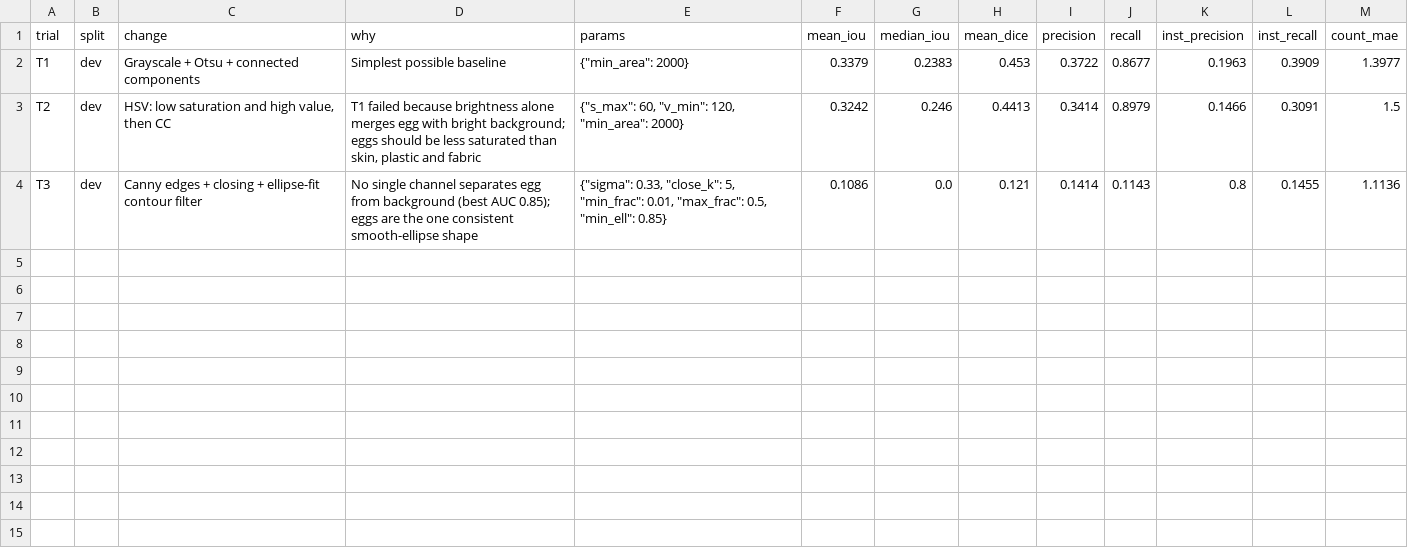
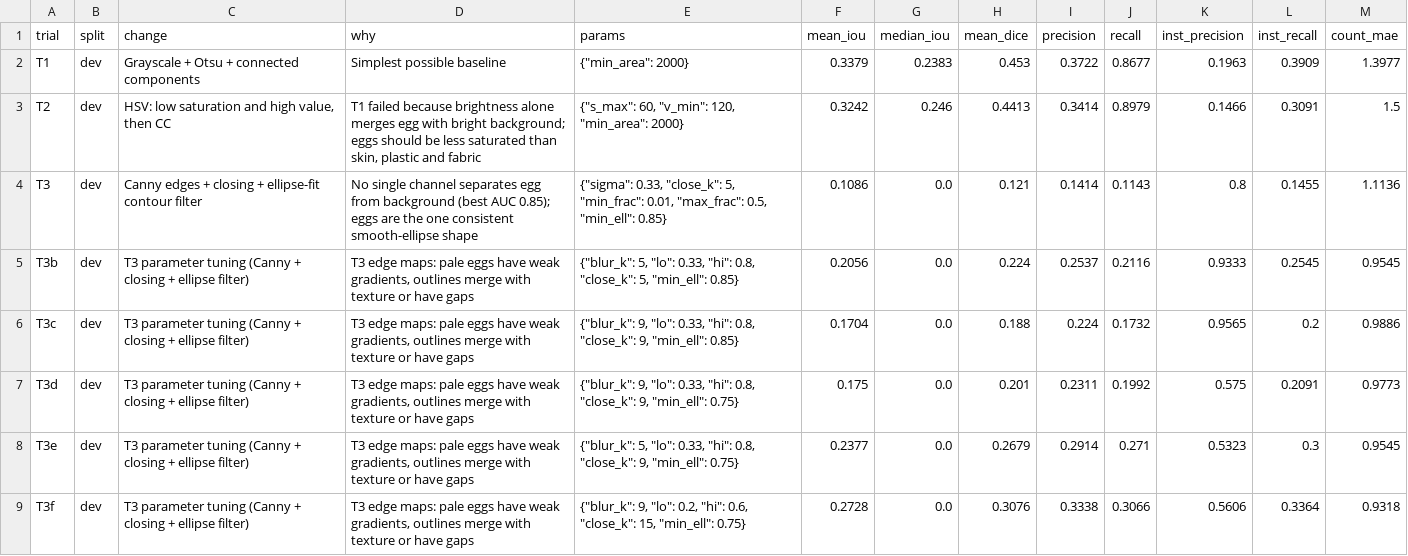
Before and after one commit to nithin799/Egg_Segmententation__and_Tracking, a CSV file: outputs/task2/trials.csv, drawn as a sheet; the diff names each change by its address in the sheet, - before the commit and + after, or states it on an @@ line.

Commit message:
Task 2: T3 parameter grid (best T3f, IoU 0.273)

```diff
--- a/outputs/task2/trials.csv
+++ b/outputs/task2/trials.csv
+row 5: T3b | dev | T3 parameter tuning (Canny + closing + ellipse filter) | T3 edge maps: pale eggs have weak gradients, outlines merge with texture or have gaps | {"blur_k": 5, "lo": 0.33, "hi": 0.8, "close_k": 5, "min_ell": 0.85} | 0.2056 | 0.0 | 0.224 | 0.2537 | 0.2116 | 0.9333 | 0.2545 | 0.9545
+row 6: T3c | dev | T3 parameter tuning (Canny + closing + ellipse filter) | T3 edge maps: pale eggs have weak gradients, outlines merge with texture or have gaps | {"blur_k": 9, "lo": 0.33, "hi": 0.8, "close_k": 9, "min_ell": 0.85} | 0.1704 | 0.0 | 0.188 | 0.224 | 0.1732 | 0.9565 | 0.2 | 0.9886
+row 7: T3d | dev | T3 parameter tuning (Canny + closing + ellipse filter) | T3 edge maps: pale eggs have weak gradients, outlines merge with texture or have gaps | {"blur_k": 9, "lo": 0.33, "hi": 0.8, "close_k": 9, "min_ell": 0.75} | 0.175 | 0.0 | 0.201 | 0.2311 | 0.1992 | 0.575 | 0.2091 | 0.9773
+row 8: T3e | dev | T3 parameter tuning (Canny + closing + ellipse filter) | T3 edge maps: pale eggs have weak gradients, outlines merge with texture or have gaps | {"blur_k": 5, "lo": 0.33, "hi": 0.8, "close_k": 9, "min_ell": 0.75} | 0.2377 | 0.0 | 0.2679 | 0.2914 | 0.271 | 0.5323 | 0.3 | 0.9545
+row 9: T3f | dev | T3 parameter tuning (Canny + closing + ellipse filter) | T3 edge maps: pale eggs have weak gradients, outlines merge with texture or have gaps | {"blur_k": 9, "lo": 0.2, "hi": 0.6, "close_k": 15, "min_ell": 0.75} | 0.2728 | 0.0 | 0.3076 | 0.3338 | 0.3066 | 0.5606 | 0.3364 | 0.9318
```
